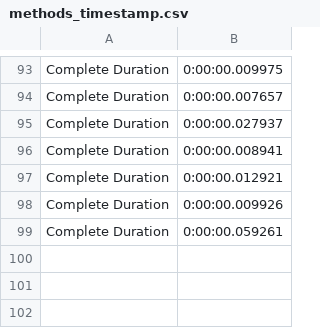
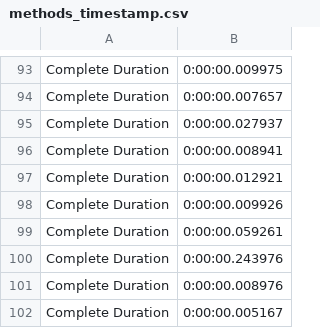
Before and after one commit to atriguha/project3, a CSV file: methods_timestamp.csv, drawn as a sheet; only a part is shown, gaps mark what is left out; the diff names each change by its address in the sheet, - before the commit and + after, or states it on an @@ line.

```diff
--- a/methods_timestamp.csv
+++ b/methods_timestamp.csv
+row 100: Complete Duration | 0:00:00.243976
+row 101: Complete Duration | 0:00:00.008976
+row 102: Complete Duration | 0:00:00.005167
```
Also changed, not shown: Results_v2.csv, 1 other file.
